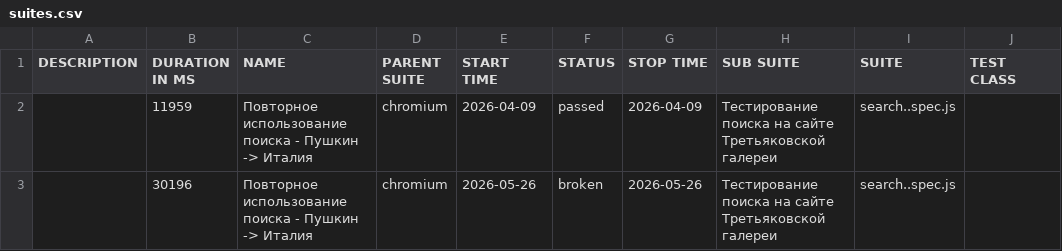
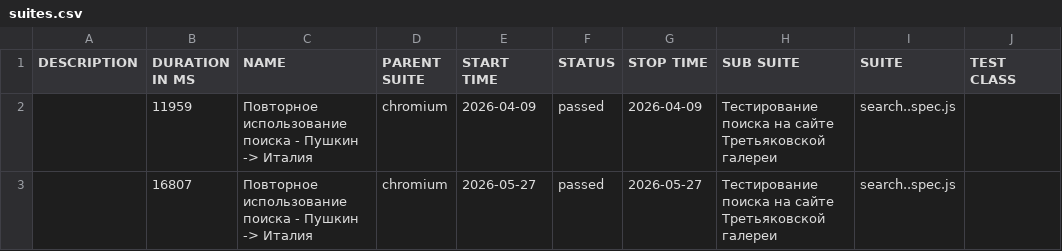
Before and after one commit to Kemont2H/tretyakov-tests, a CSV file: data/suites.csv, drawn as a sheet; only a part is shown; the diff names each change by its address in the sheet, - before the commit and + after, or states it on an @@ line.

```diff
--- a/data/suites.csv
+++ b/data/suites.csv
-B3 (DURATION IN MS): 30196
+B3 (DURATION IN MS): 16807
-E3 (START TIME): 2026-05-26
+E3 (START TIME): 2026-05-27
-F3 (STATUS): broken
+F3 (STATUS): passed
-G3 (STOP TIME): 2026-05-26
+G3 (STOP TIME): 2026-05-27
```
Also changed, not shown: 28 other files.
